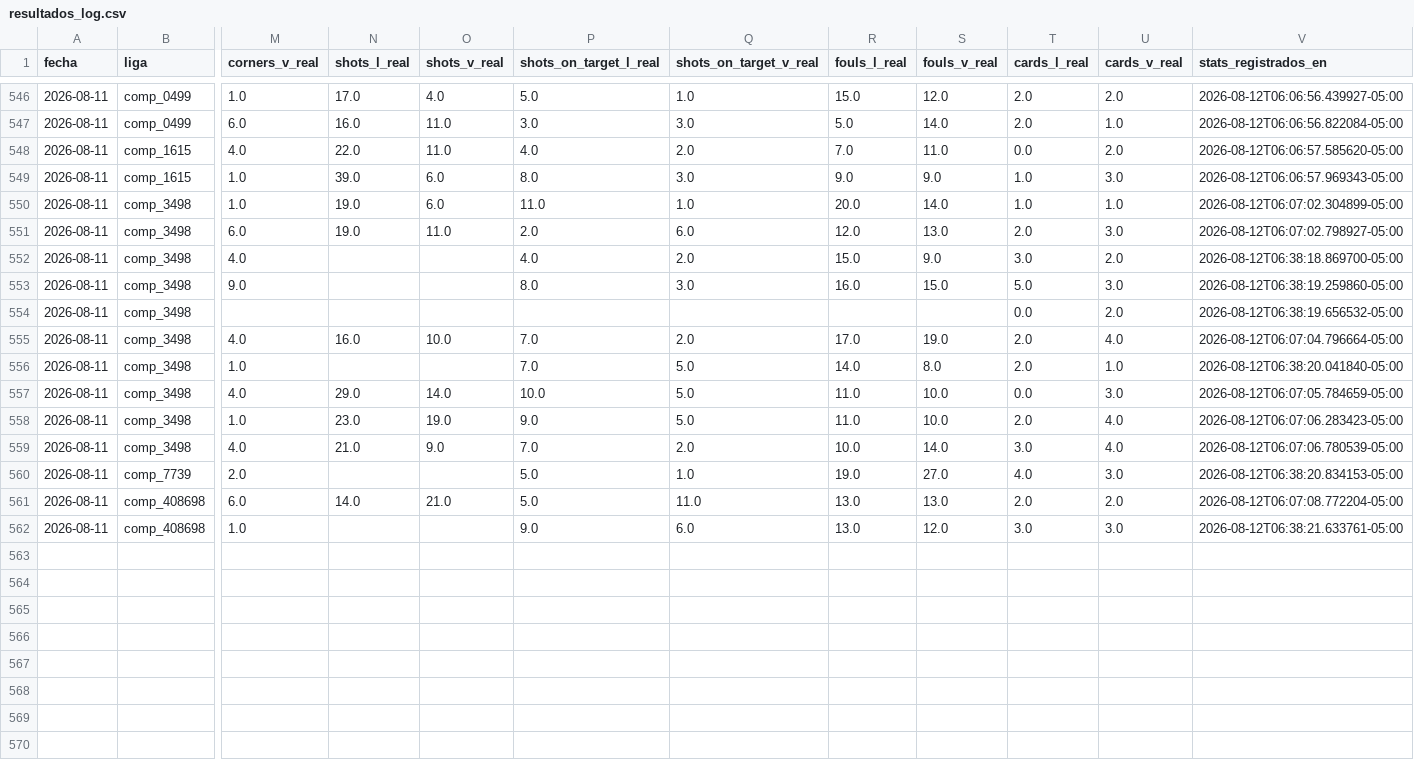
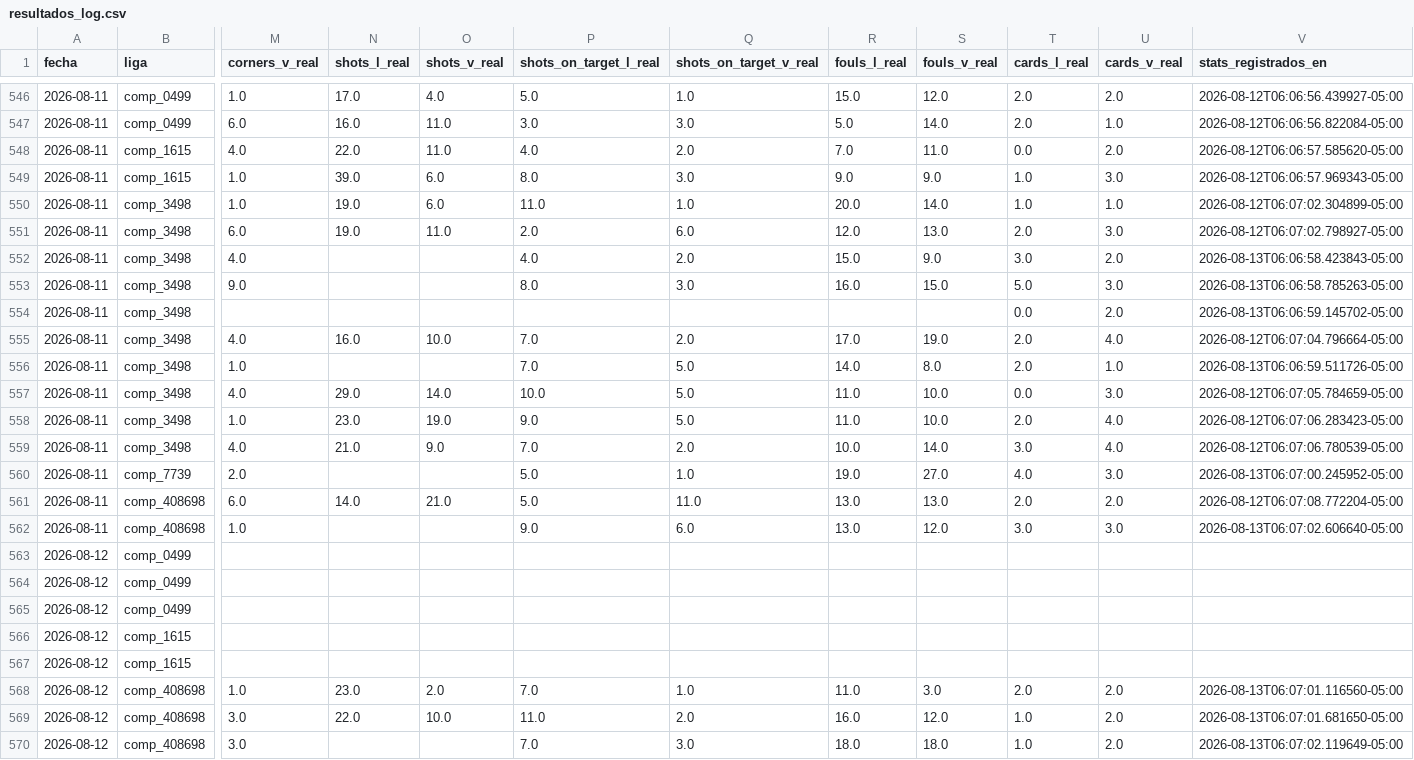
Before and after one commit to Sportpicks/SportPicks-Ligas, a CSV file: Data/resultados_log.csv, drawn as a sheet; only a part is shown, gaps mark what is left out; rows hold the shown columns only; the diff names each change by its address in the sheet, - before the commit and + after, or states it on an @@ line.

```diff
--- a/Data/resultados_log.csv
+++ b/Data/resultados_log.csv
-V552 (stats_registrados_en): 2026-08-12T06:38:18.869700-05:00
+V552 (stats_registrados_en): 2026-08-13T06:06:58.423843-05:00
-V553 (stats_registrados_en): 2026-08-12T06:38:19.259860-05:00
+V553 (stats_registrados_en): 2026-08-13T06:06:58.785263-05:00
-V554 (stats_registrados_en): 2026-08-12T06:38:19.656532-05:00
+V554 (stats_registrados_en): 2026-08-13T06:06:59.145702-05:00
-V556 (stats_registrados_en): 2026-08-12T06:38:20.041840-05:00
+V556 (stats_registrados_en): 2026-08-13T06:06:59.511726-05:00
-V560 (stats_registrados_en): 2026-08-12T06:38:20.834153-05:00
+V560 (stats_registrados_en): 2026-08-13T06:07:00.245952-05:00
-V562 (stats_registrados_en): 2026-08-12T06:38:21.633761-05:00
+V562 (stats_registrados_en): 2026-08-13T06:07:02.606640-05:00
+row 563: 2026-08-12 | comp_0499
+row 564: 2026-08-12 | comp_0499
+row 565: 2026-08-12 | comp_0499
+row 566: 2026-08-12 | comp_1615
+row 567: 2026-08-12 | comp_1615
+row 568: 2026-08-12 | comp_408698 | 1.0 | 23.0 | 2.0 | 7.0 | 1.0 | 11.0 | 3.0 | 2.0 | 2.0 | 2026-08-13T06:07:01.116560-05:00
+row 569: 2026-08-12 | comp_408698 | 3.0 | 22.0 | 10.0 | 11.0 | 2.0 | 16.0 | 12.0 | 1.0 | 2.0 | 2026-08-13T06:07:01.681650-05:00
+row 570: 2026-08-12 | comp_408698 | 3.0 |  |  | 7.0 | 3.0 | 18.0 | 18.0 | 1.0 | 2.0 | 2026-08-13T06:07:02.119649-05:00
```
Also changed, not shown: Data/historial_picks.csv, Data/partidos/proximos.csv, 6 other files.
